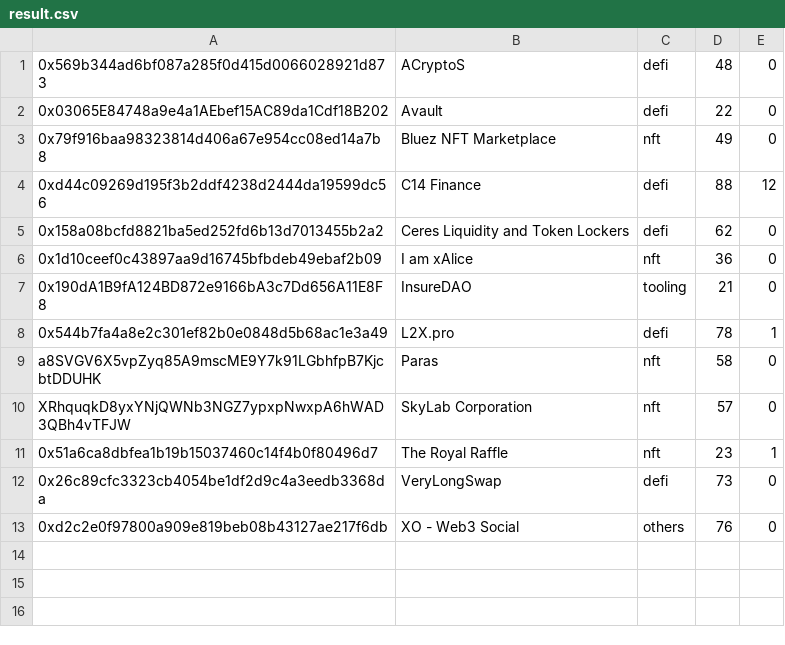
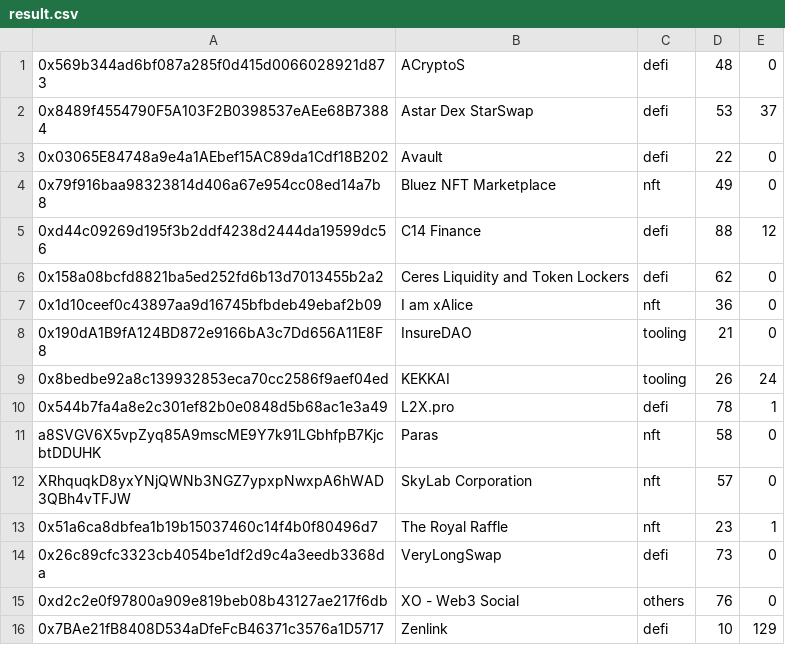
Before and after one commit to tksarah/bc, a CSV file: tools/check_dapps/result.csv, drawn as a sheet; the diff names each change by its address in the sheet, - before the commit and + after, or states it on an @@ line.

Commit message:
update dapps list & daily stats data

```diff
--- a/tools/check_dapps/result.csv
+++ b/tools/check_dapps/result.csv
+row 2: 0x8489f4554790F5A103F2B0398537eAEe68B73884 | Astar Dex StarSwap | defi | 53 | 37
+row 9: 0x8bedbe92a8c139932853eca70cc2586f9aef04ed | KEKKAI | tooling | 26 | 24
+row 16: 0x7BAe21fB8408D534aDfeFcB46371c3576a1D5717 | Zenlink | defi | 10 | 129
```
Also changed, not shown: docs/dlist/dapps.csv, docs/rank/TotalAmount.csv, 12 other files.
